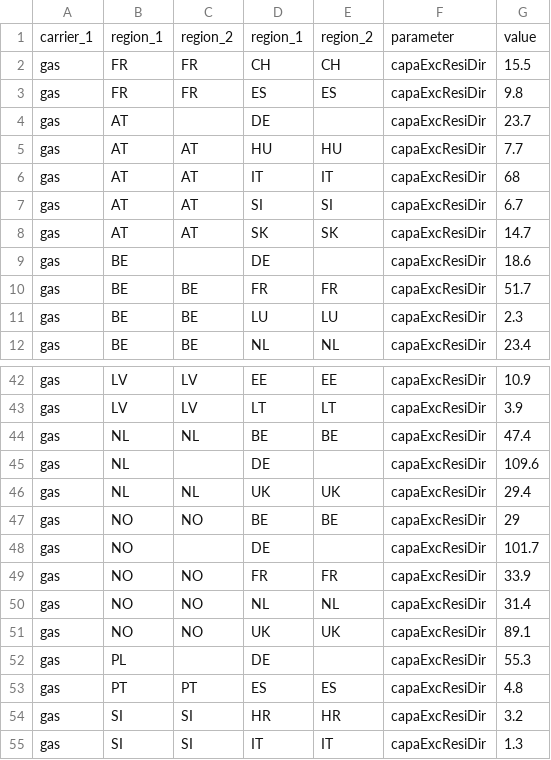
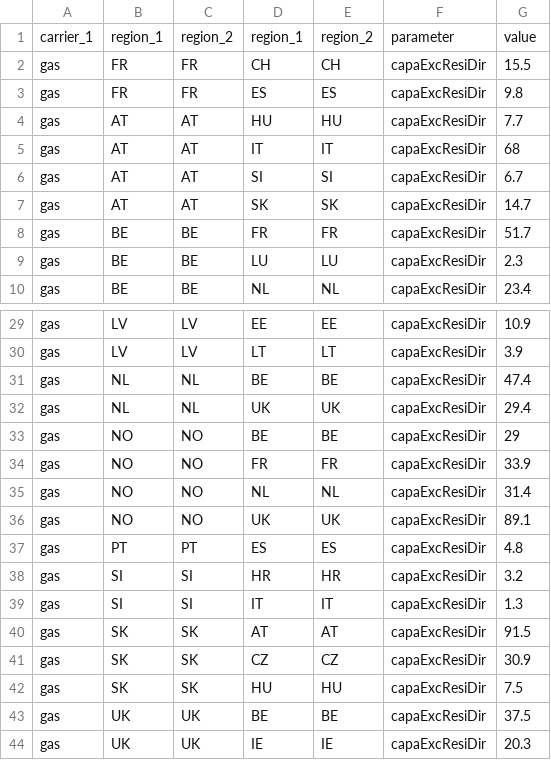
Before and after one commit to mariok90/100p, a CSV file: baseData/exchange/par_gas_both.csv, drawn as a sheet; only a part is shown, gaps mark what is left out; the shorter side is filled out with more unchanged rows; the diff covers the shown part only.

```diff
--- a/baseData/exchange/par_gas_both.csv
+++ b/baseData/exchange/par_gas_both.csv
@@ -3,3 +3,2 @@ gas,FR,FR,CH,CH,capaExcResiDir,15.5
 gas,FR,FR,ES,ES,capaExcResiDir,9.8
-gas,AT,,DE,,capaExcResiDir,23.7
 gas,AT,AT,HU,HU,capaExcResiDir,7.7
@@ -8,3 +7,2 @@ gas,AT,AT,SI,SI,capaExcResiDir,6.7
 gas,AT,AT,SK,SK,capaExcResiDir,14.7
-gas,BE,,DE,,capaExcResiDir,18.6
 gas,BE,BE,FR,FR,capaExcResiDir,51.7
@@ -44,6 +31,4 @@ gas,LV,LV,LT,LT,capaExcResiDir,3.9
 gas,NL,NL,BE,BE,capaExcResiDir,47.4
-gas,NL,,DE,,capaExcResiDir,109.6
 gas,NL,NL,UK,UK,capaExcResiDir,29.4
 gas,NO,NO,BE,BE,capaExcResiDir,29
-gas,NO,,DE,,capaExcResiDir,101.7
 gas,NO,NO,FR,FR,capaExcResiDir,33.9
@@ -51,3 +36,2 @@ gas,NO,NO,NL,NL,capaExcResiDir,31.4
 gas,NO,NO,UK,UK,capaExcResiDir,89.1
-gas,PL,,DE,,capaExcResiDir,55.3
 gas,PT,PT,ES,ES,capaExcResiDir,4.8
```
Also changed, not shown: 9 added rows and 11 removed rows elsewhere in this file, baseData/par_overall.csv, conditionalData/fixEU_potentialBase_grid/par_electricity_DE_EU.csv, 14 other files.
